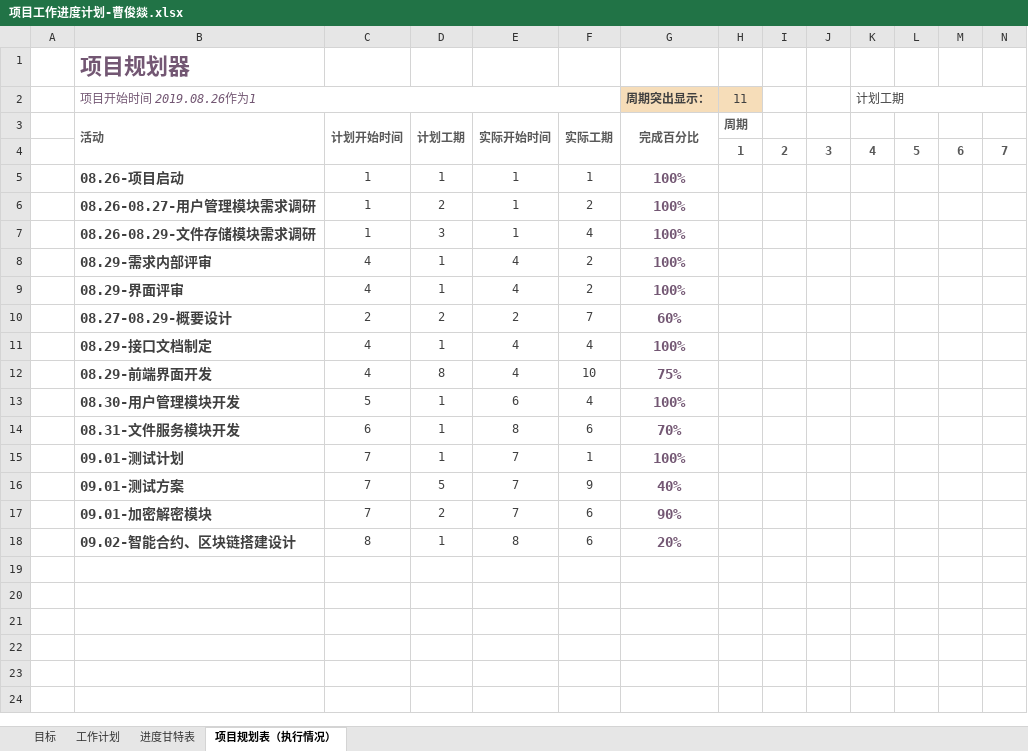
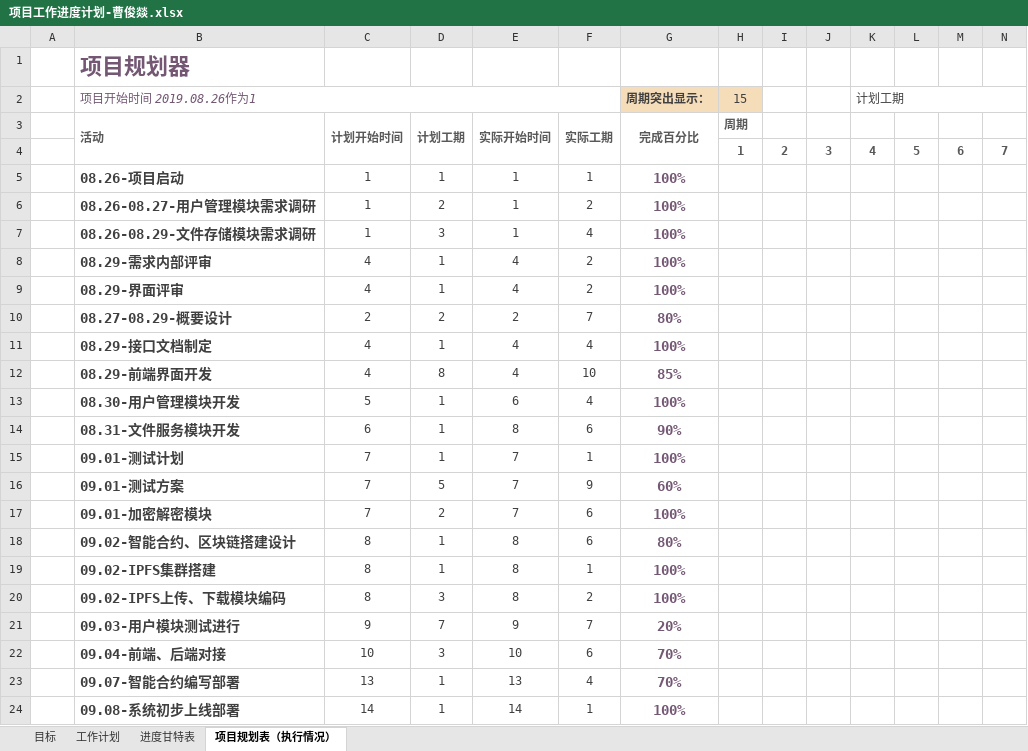
Before and after one commit to Four5Fire/BlockChain, an Excel workbook: document/项目管理/项目工作进度计划-曹俊燚.xlsx, sheet 项目规划表（执行情况）, drawn as a sheet; only a part is shown; values as stored, in another font and other column widths than the file's, no borders; conditional formats not drawn; rows hold the shown columns only; the diff names each change by its address in the sheet, - before the commit and + after, or states it on an @@ line.

```diff
--- a/document/项目管理/项目工作进度计划-曹俊燚.xlsx (sheet 项目规划表（执行情况）)
+++ b/document/项目管理/项目工作进度计划-曹俊燚.xlsx (sheet 项目规划表（执行情况）)
-H2: 11
+H2: 15
-G10 (周期突出显示：): 60%
+G10 (周期突出显示：): 80%
-G12 (周期突出显示：): 75%
+G12 (周期突出显示：): 85%
-G14 (周期突出显示：): 70%
+G14 (周期突出显示：): 90%
-G16 (周期突出显示：): 40%
+G16 (周期突出显示：): 60%
-G17 (周期突出显示：): 90%
+G17 (周期突出显示：): 100%
-G18 (周期突出显示：): 20%
+G18 (周期突出显示：): 80%
+row 19:  | 09.02-IPFS集群搭建 | 8 | 1 | 8 | 1 | 100%
+row 20:  | 09.02-IPFS上传、下载模块编码 | 8 | 3 | 8 | 2 | 100%
+row 21:  | 09.03-用户模块测试进行 | 9 | 7 | 9 | 7 | 20%
+row 22:  | 09.04-前端、后端对接 | 10 | 3 | 10 | 6 | 70%
+row 23:  | 09.07-智能合约编写部署 | 13 | 1 | 13 | 4 | 70%
+row 24:  | 09.08-系统初步上线部署 | 14 | 1 | 14 | 1 | 100%
```
Also changed, not shown: 1 other file.
